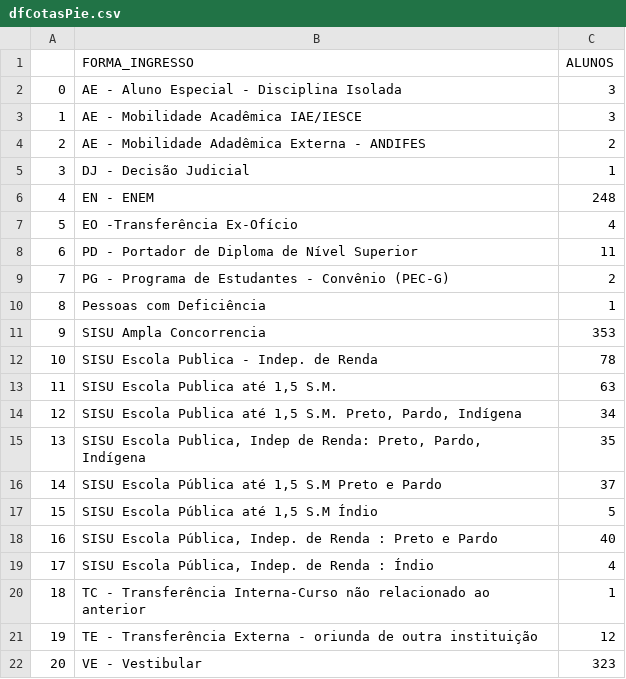
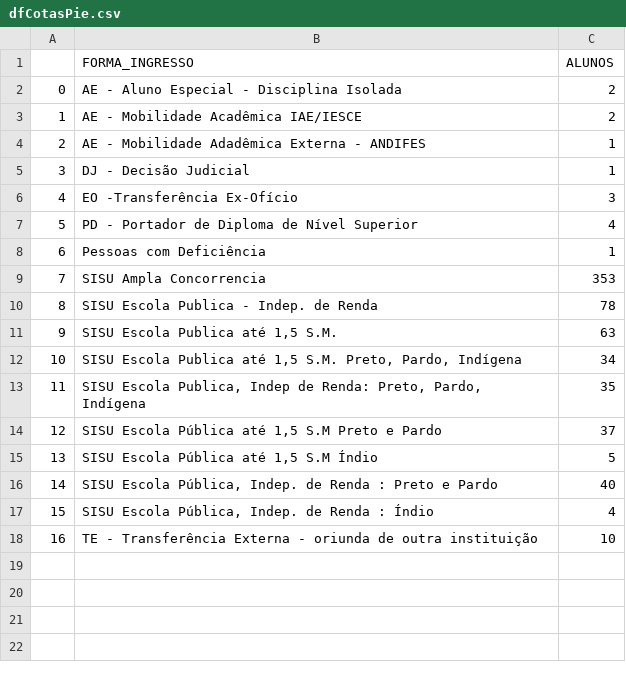
Before and after one commit to rafael-ventura/dashboard-bsi, a CSV file: dfCotasPie.csv, drawn as a sheet; removed rows and columns are numbered as before the commit, all else as after; the diff names each change by its address in the sheet, - before the commit and + after, or states it on an @@ line.

```diff
--- a/dfCotasPie.csv
+++ b/dfCotasPie.csv
-C2:C3 (ALUNOS): 3
+C2:C3 (ALUNOS): 2
-C4 (ALUNOS): 2
+C4 (ALUNOS): 1
-row 6: 4 | EN - ENEM | 248
@@ column A renumbered between rows 6 and 18 @@
-C6 (ALUNOS): 4
+C6 (ALUNOS): 3
-C7 (ALUNOS): 11
+C7 (ALUNOS): 4
-row 9: 7 | PG - Programa de Estudantes - Convênio (PEC-G) | 2
-row 20: 18 | TC - Transferência Interna-Curso não relacionado ao anterior | 1
-C18 (ALUNOS): 12
+C18 (ALUNOS): 10
-row 22: 20 | VE - Vestibular | 323
```
Also changed, not shown: dfEvasao.csv, 3 other files.
